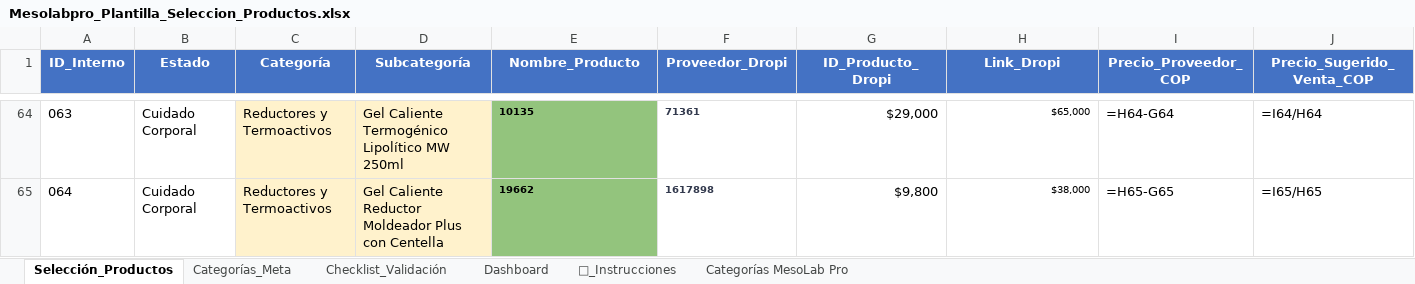
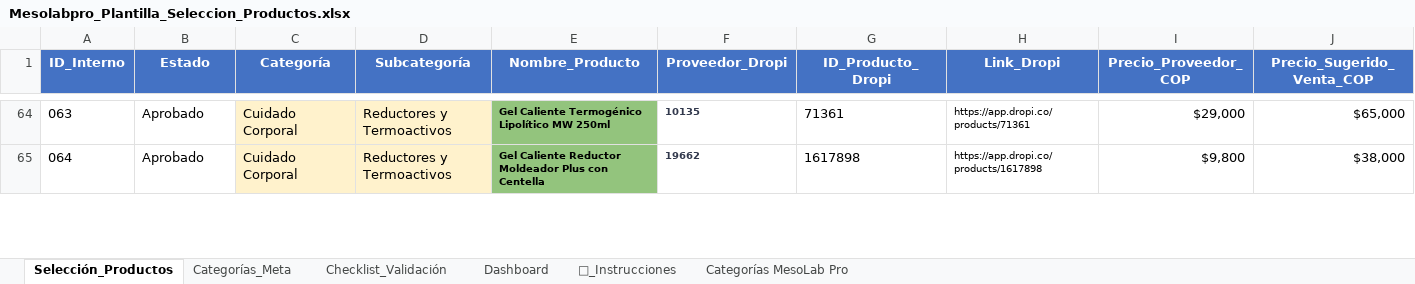
Before and after one commit to cristborrero/MesoLab-Pro, an Excel workbook: docs/Mesolabpro/06_Catalogo_y_Productos/02_Estudios_de_Mercado_y_Ganadores/Mesolabpro_Plantilla_Seleccion_Productos.xlsx, sheet Selección_Productos, drawn as a sheet; only a part is shown, gaps mark what is left out; values as stored, in another font and other column widths than the file's, no borders; formulas without a stored value are shown as written; the diff covers the shown part only; the diff names each change by its address in the sheet, - before the commit and + after, or states it on an @@ line.

Commit message:
fix(catalog): standardize column alignment across all 150 products in Excel

```diff
--- a/docs/Mesolabpro/06_Catalogo_y_Productos/02_Estudios_de_Mercado_y_Ganadores/Mesolabpro_Plantilla_Seleccion_Productos.xlsx (sheet Selección_Productos)
+++ b/docs/Mesolabpro/06_Catalogo_y_Productos/02_Estudios_de_Mercado_y_Ganadores/Mesolabpro_Plantilla_Seleccion_Productos.xlsx (sheet Selección_Productos)
-B64:B65 (Estado): Cuidado Corporal
+B64:B65 (Estado): Aprobado
-C64:C65 (Categoría): Reductores y Termoactivos
+C64:C65 (Categoría): Cuidado Corporal
-D64 (Subcategoría): Gel Caliente Termogénico Lipolítico MW 250ml
+D64 (Subcategoría): Reductores y Termoactivos
-E64 (Nombre_Producto): 10135
+E64 (Nombre_Producto): Gel Caliente Termogénico Lipolítico MW 250ml
-F64 (Proveedor_Dropi): 71361
+F64 (Proveedor_Dropi): 10135
-G64 (ID_Producto_Dropi): $29,000
+G64 (ID_Producto_Dropi): 71361
-H64 (Link_Dropi): $65,000
+H64 (Link_Dropi): https://app.dropi.co/products/71361
-I64 (Precio_Proveedor_COP): =H64-G64
+I64 (Precio_Proveedor_COP): $29,000
-J64 (Precio_Sugerido_Venta_COP): =I64/H64
+J64 (Precio_Sugerido_Venta_COP): $65,000
-D65 (Subcategoría): Gel Caliente Reductor Moldeador Plus con Centella
+D65 (Subcategoría): Reductores y Termoactivos
-E65 (Nombre_Producto): 19662
+E65 (Nombre_Producto): Gel Caliente Reductor Moldeador Plus con Centella
-F65 (Proveedor_Dropi): 1617898
+F65 (Proveedor_Dropi): 19662
-G65 (ID_Producto_Dropi): $9,800
+G65 (ID_Producto_Dropi): 1617898
-H65 (Link_Dropi): $38,000
+H65 (Link_Dropi): https://app.dropi.co/products/1617898
-I65 (Precio_Proveedor_COP): =H65-G65
+I65 (Precio_Proveedor_COP): $9,800
-J65 (Precio_Sugerido_Venta_COP): =I65/H65
+J65 (Precio_Sugerido_Venta_COP): $38,000
```
Also changed, not shown: 1782 edited cells elsewhere in this sheet, 1 other file.
